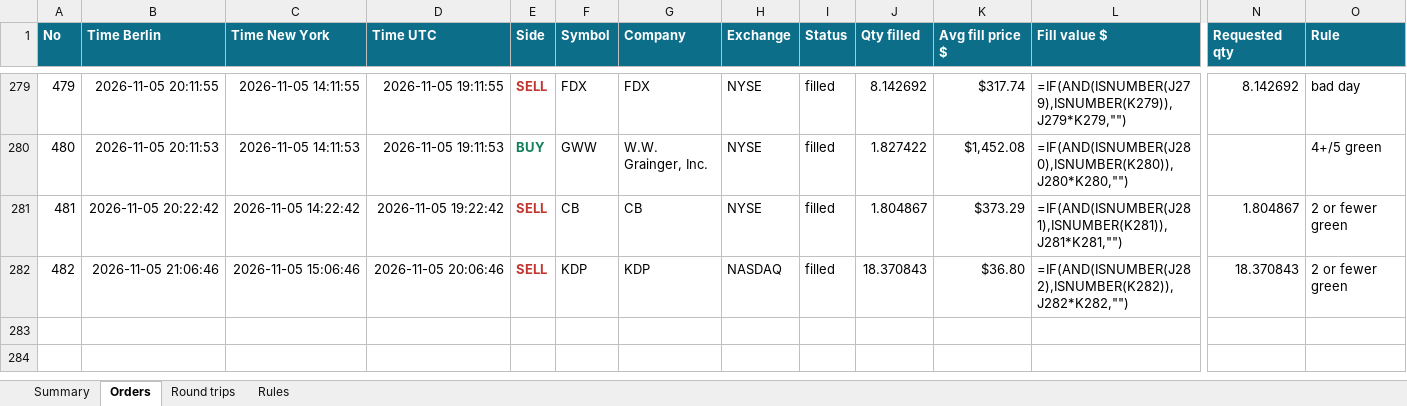
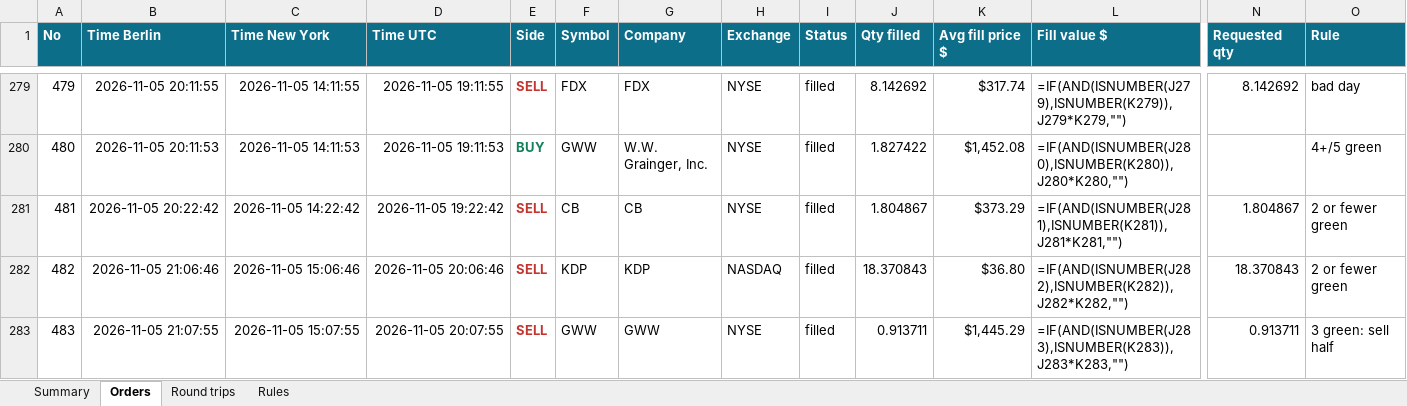
Before and after one commit to minto2196/my-claude-trade, an Excel workbook: trade-records/excel/2026-W45_2026-11-02.xlsx, sheet Orders, drawn as a sheet; only a part is shown, gaps mark what is left out; values as stored, in another font and other column widths than the file's, no borders; formulas without a stored value are shown as written; table styles not drawn; rows hold the shown columns only; the diff names each change by its address in the sheet, - before the commit and + after, or states it on an @@ line.

Commit message:
records: 2026-11-05 20:08 UTC

```diff
--- a/trade-records/excel/2026-W45_2026-11-02.xlsx (sheet Orders)
+++ b/trade-records/excel/2026-W45_2026-11-02.xlsx (sheet Orders)
+row 283: 483 | 2026-11-05 21:07:55 | 2026-11-05 15:07:55 | 2026-11-05 20:07:55 | SELL | GWW | GWW | NYSE | filled | 0.913711 | $1,445.29 | =IF(AND(ISNUMBER(J283),ISNUMBER(K283)),J283*K283,"") | 0.913711 | 3 green: sell half
```
Also changed, not shown: sheet Round trips, sheet Summary, 5 other files.
